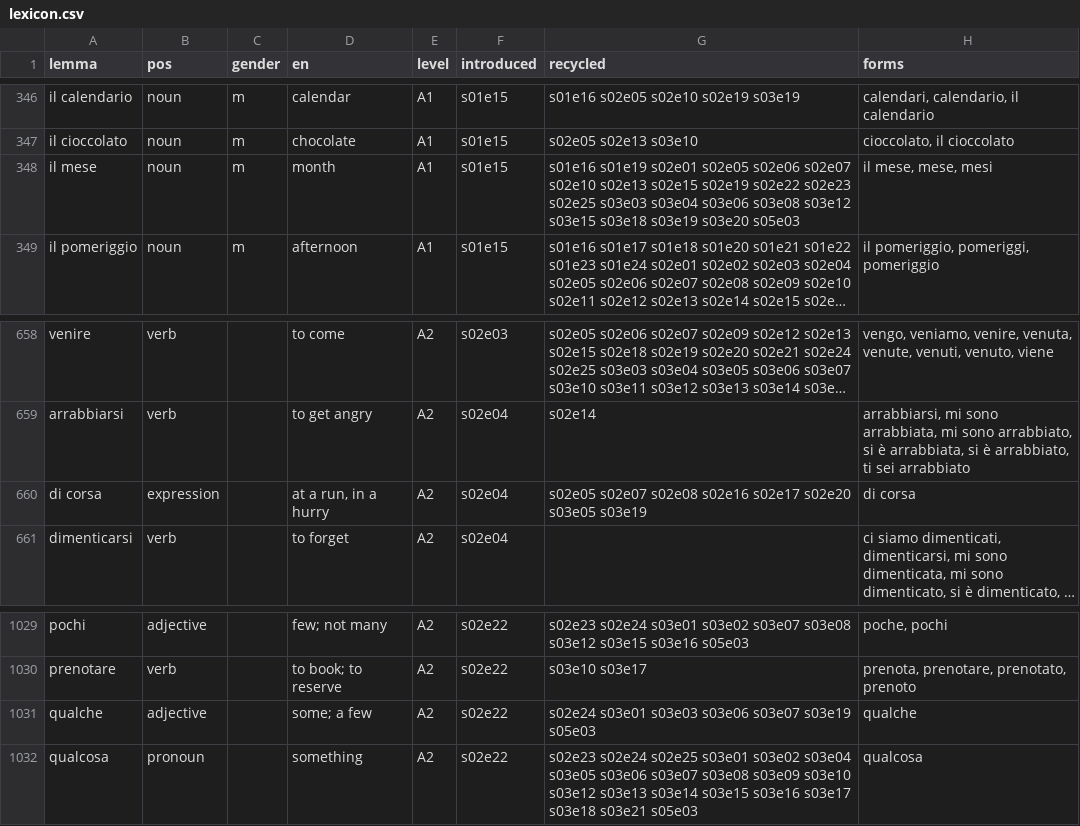
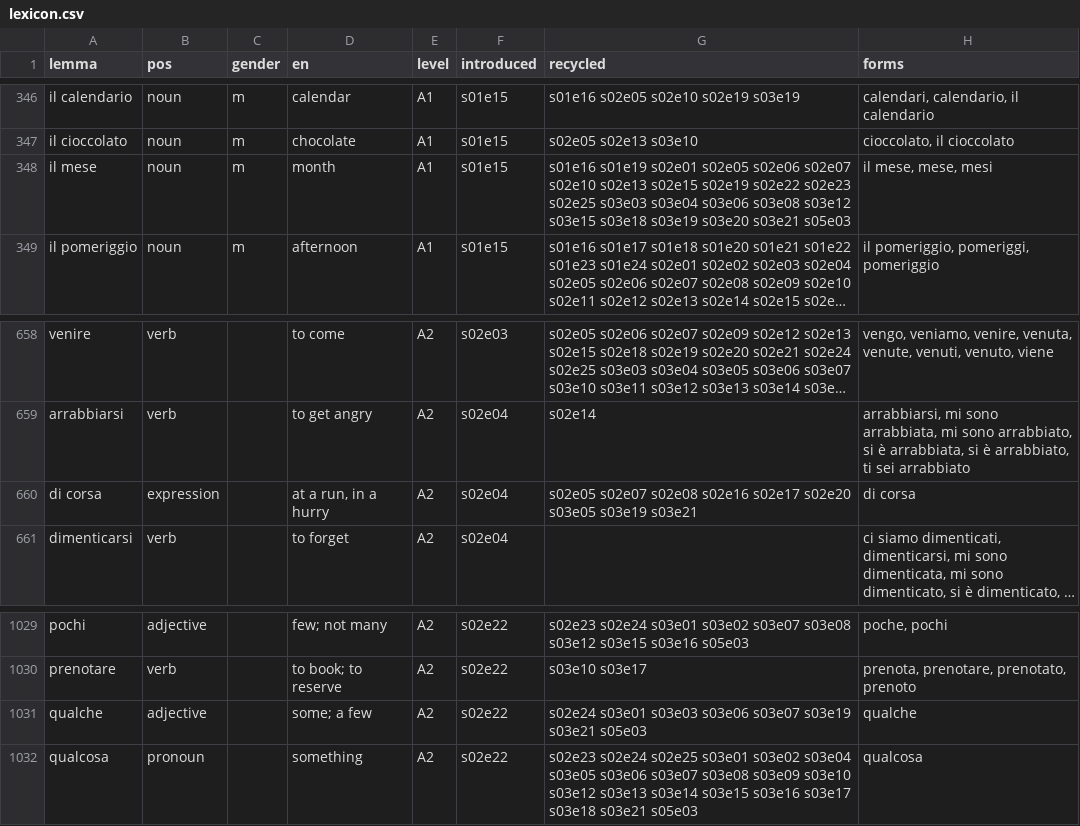
Before and after one commit to Scottiej2k/IMv4, a CSV file: curriculum/lexicon.csv, drawn as a sheet; only a part is shown, gaps mark what is left out; long unchanged cells end in …; the diff names each change by its address in the sheet, - before the commit and + after, or states it on an @@ line.

```diff
--- a/curriculum/lexicon.csv
+++ b/curriculum/lexicon.csv
-G348 (recycled): …s03e19 s03e20 s05e03
+G348 (recycled): …s03e19 s03e20 s03e21 s05e03
-G660 (recycled): …s03e05 s03e19
+G660 (recycled): …s03e05 s03e19 s03e21
-G1031 (recycled): …s03e07 s03e19 s05e03
+G1031 (recycled): …s03e07 s03e19 s03e21 s05e03
```
Also changed, not shown: 8 other files.
